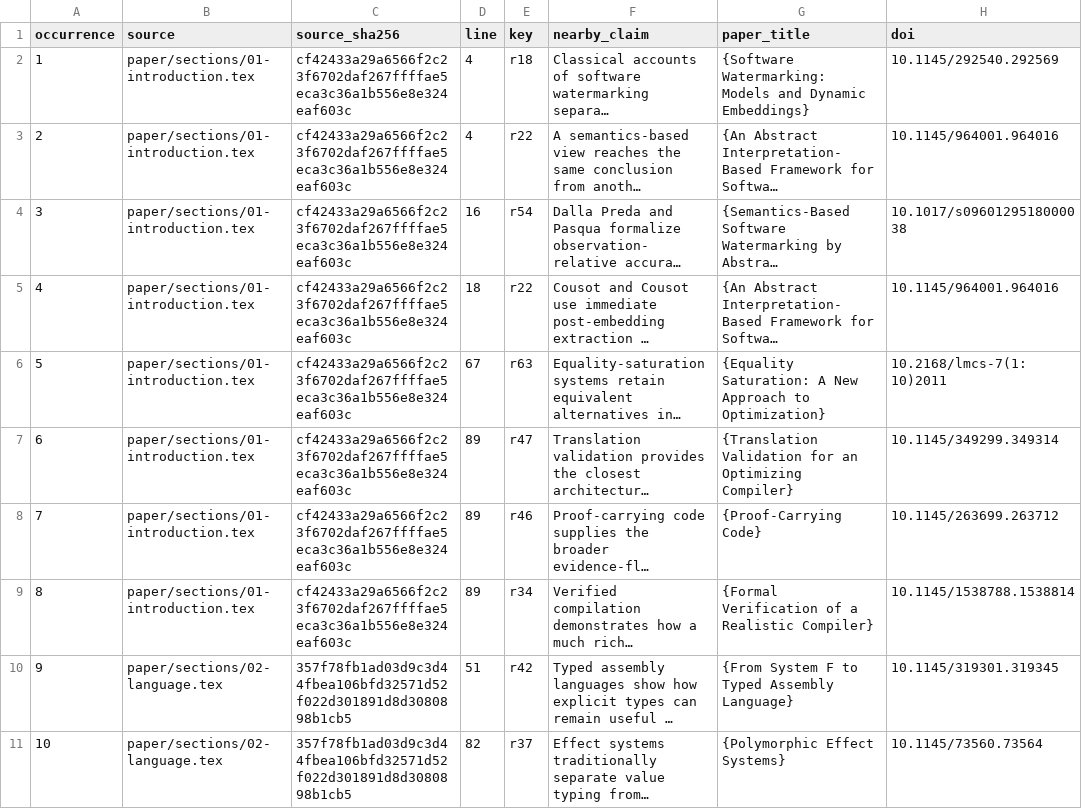
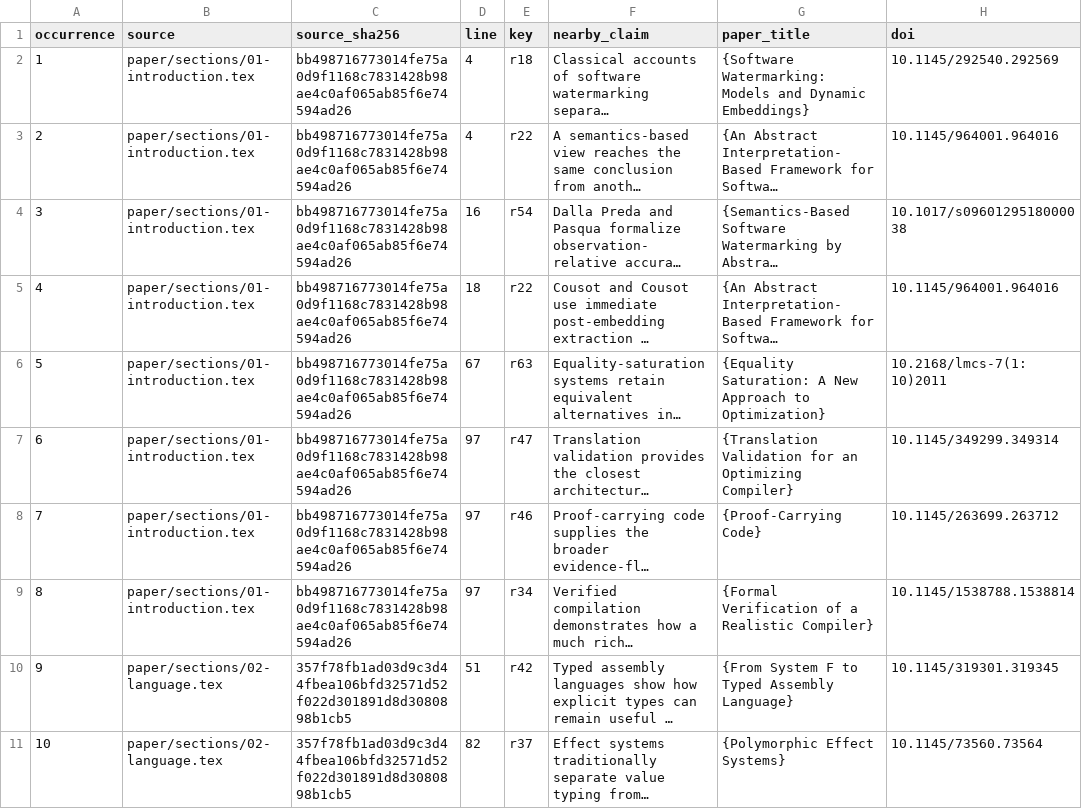
Before and after one commit to Haoyi-Zhang/tidemark, a CSV file: reference/citation-support.csv, drawn as a sheet; only a part is shown; long unchanged cells end in …; the diff names each change by its address in the sheet, - before the commit and + after, or states it on an @@ line.

Commit message:
Connect a strict Python source example to checked native watermark execution

```diff
--- a/reference/citation-support.csv
+++ b/reference/citation-support.csv
-C2:C9 (source_sha256): cf42433a29a6566f2c23f6702daf267ffffae5eca3c36a1b556e8e324eaf603c
+C2:C9 (source_sha256): bb498716773014fe75a0d9f1168c7831428b98ae4c0af065ab85f6e74594ad26
-D7:D9 (line): 89
+D7:D9 (line): 97
```
Also changed, not shown: 9 other files.
